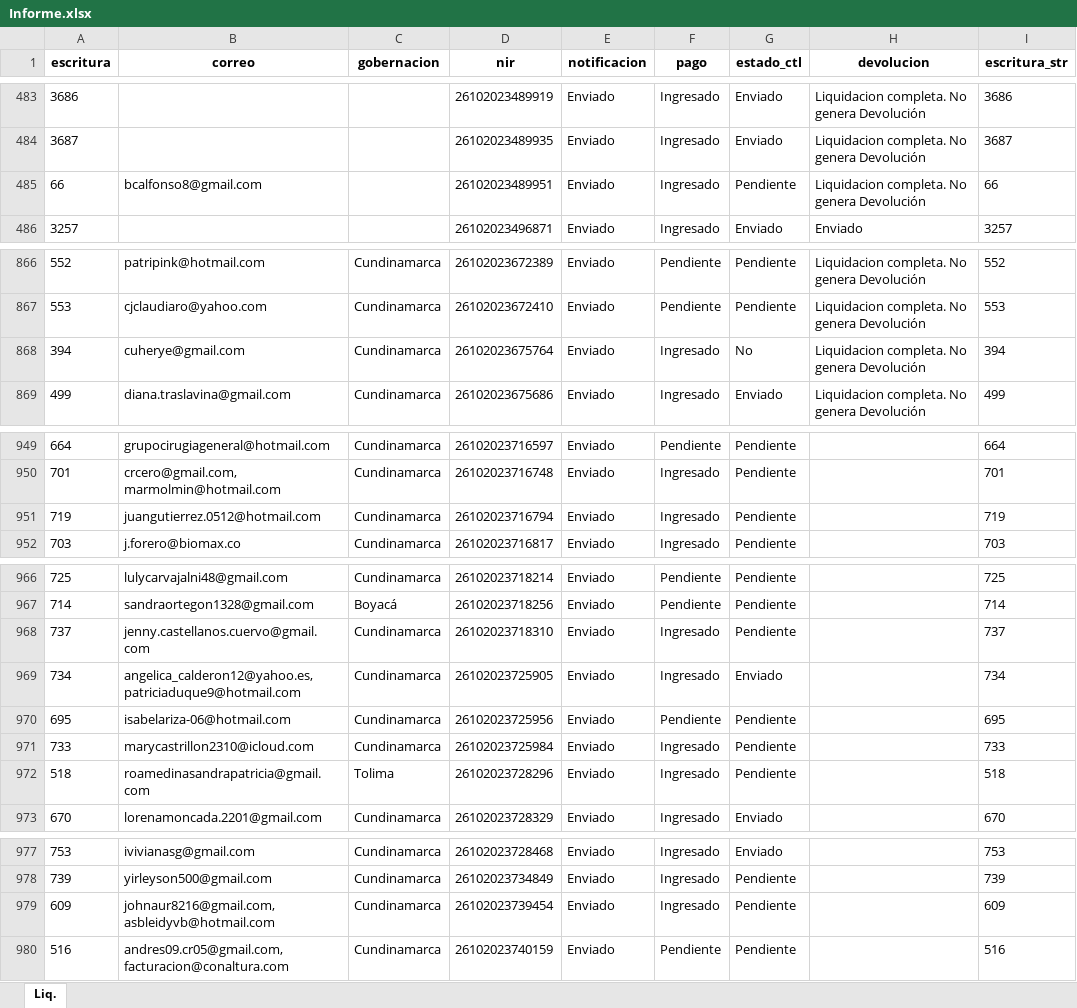
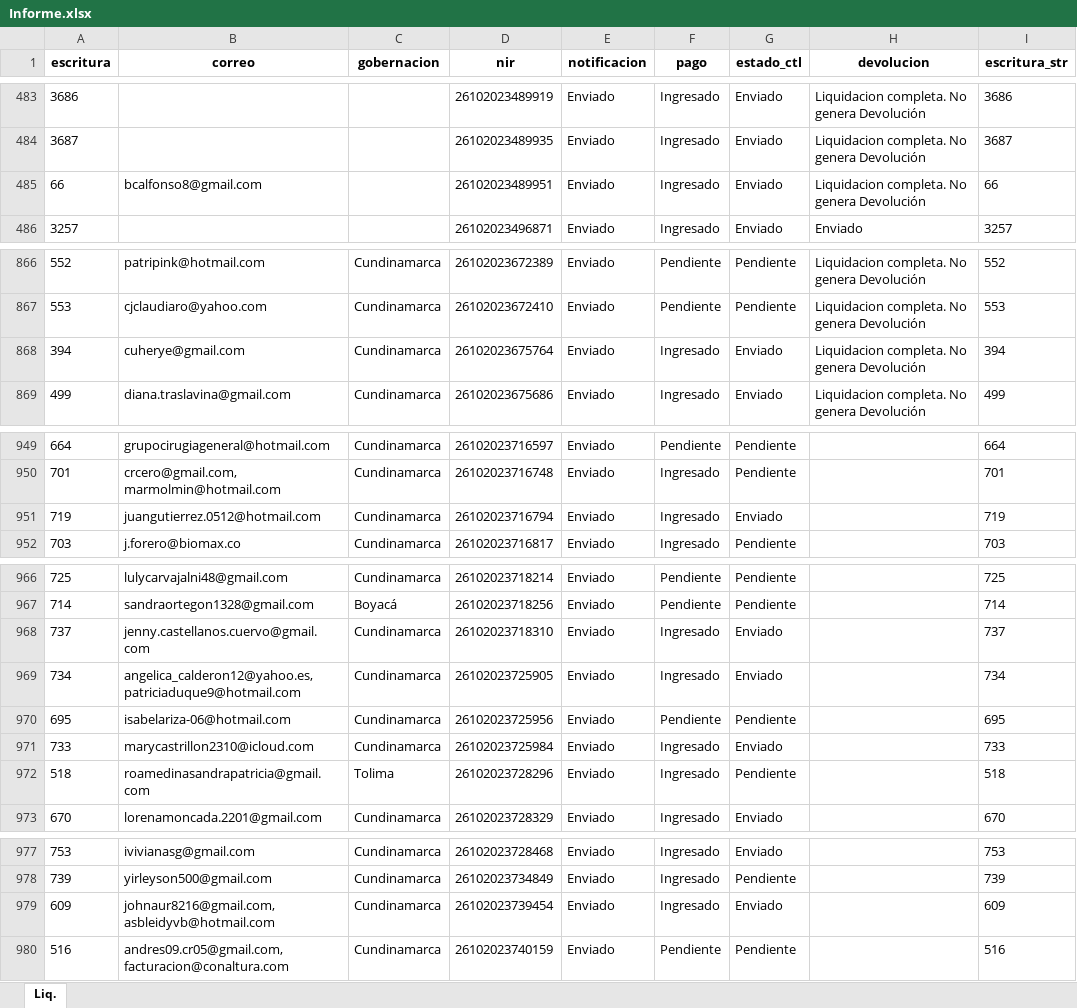
Before and after one commit to KrlitosProgramador/Proyecto_Notaria, an Excel workbook: Informe.xlsx, sheet Liq., drawn as a sheet; only a part is shown, gaps mark what is left out; values as stored, in another font and other column widths than the file's, no borders; the diff covers the shown part only; the diff names each change by its address in the sheet, - before the commit and + after, or states it on an @@ line.

```diff
--- a/Informe.xlsx (sheet Liq.)
+++ b/Informe.xlsx (sheet Liq.)
-G485 (estado_ctl): Pendiente
+G485 (estado_ctl): Enviado
-G868 (estado_ctl): No
+G868 (estado_ctl): Enviado
-G951 (estado_ctl): Pendiente
+G951 (estado_ctl): Enviado
-G968 (estado_ctl): Pendiente
+G968 (estado_ctl): Enviado
-G971 (estado_ctl): Pendiente
+G971 (estado_ctl): Enviado
-G979 (estado_ctl): Pendiente
+G979 (estado_ctl): Enviado
```
Also changed, not shown: 21 added rows and 4 edited cells elsewhere in this sheet, 30 other files.
